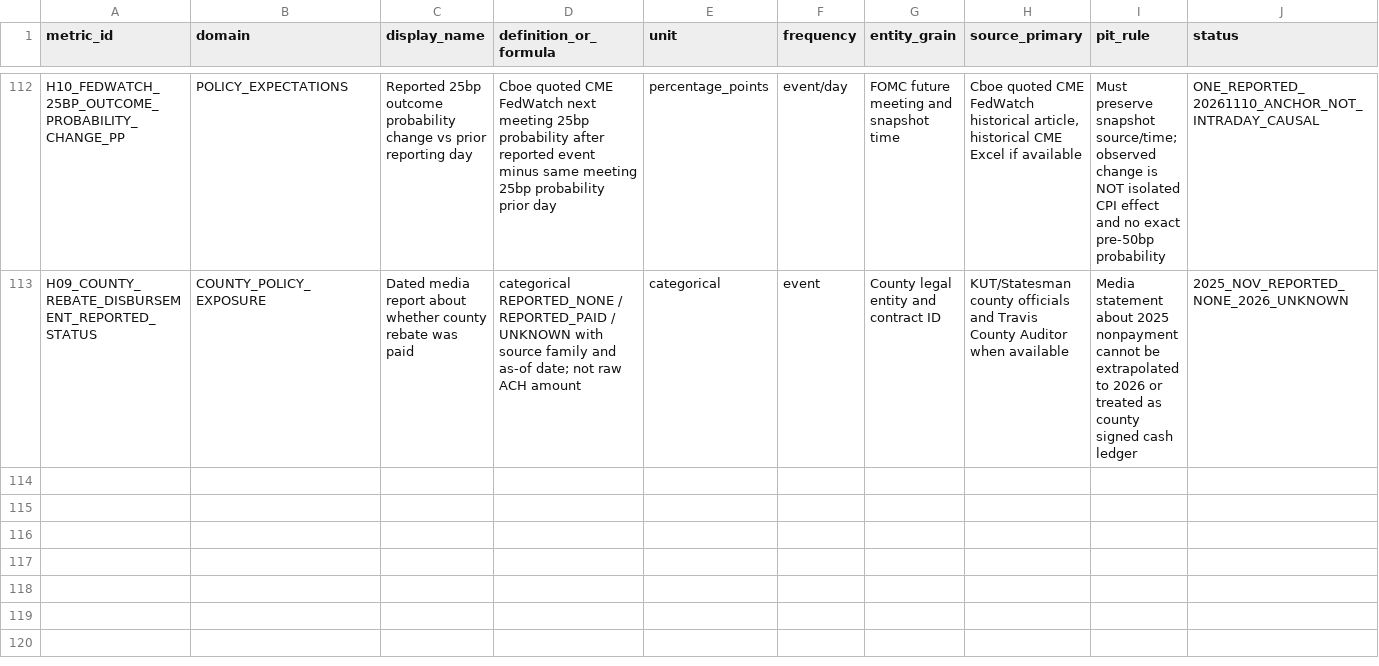
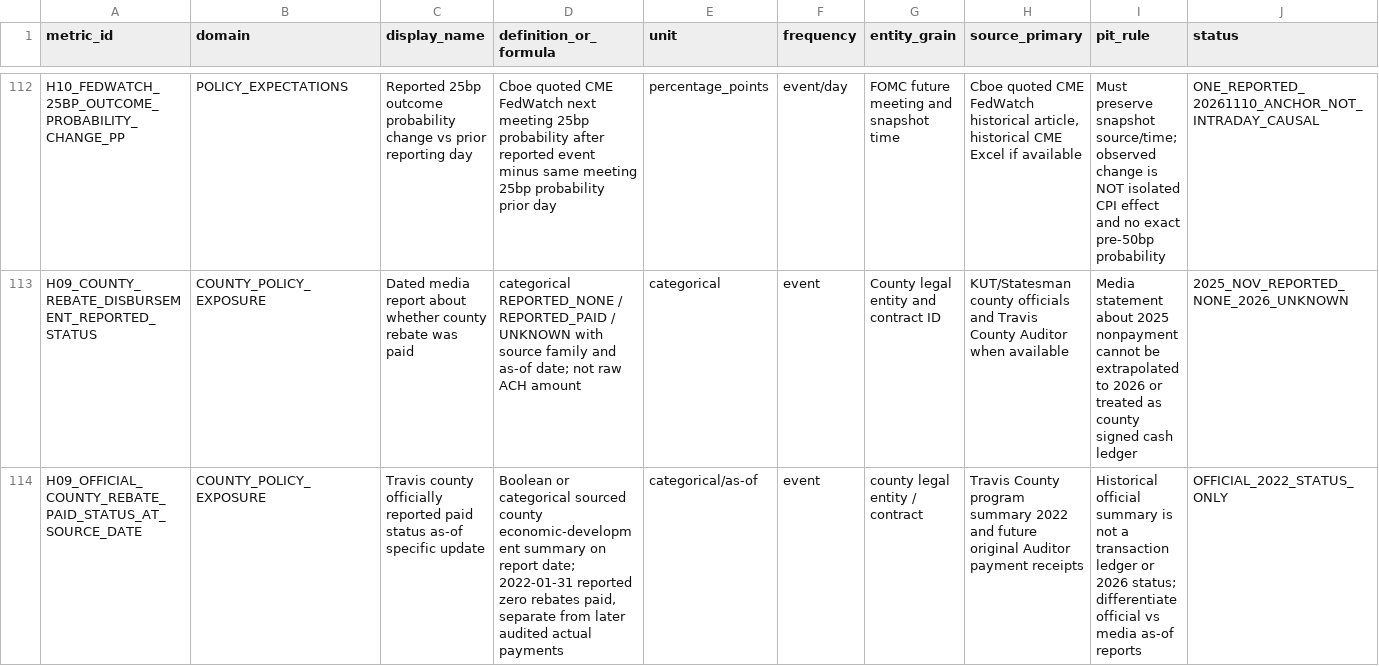
Before and after one commit to fweiger/AI_book, a CSV file: topics/us-2026-midterms-policy-ai-2029/metrics/catalog.csv, drawn as a sheet; only a part is shown, gaps mark what is left out; rows hold the shown columns only; the diff covers the shown part only; the diff names each change by its address in the sheet, - before the commit and + after, or states it on an @@ line.

Commit message:
[TOPIC-011 H09/H10] Add official county as-of paid status and documented CPI surprise vs 2Y direction metric

```diff
--- a/topics/us-2026-midterms-policy-ai-2029/metrics/catalog.csv
+++ b/topics/us-2026-midterms-policy-ai-2029/metrics/catalog.csv
+row 114: H09_OFFICIAL_COUNTY_REBATE_PAID_STATUS_AT_SOURCE_DATE | COUNTY_POLICY_EXPOSURE | Travis county officially reported paid status as-of specific update | Boolean or categorical sourced county economic-development summary on report date; 2022-01-31 reported zero rebates paid, separate from later audited actual payments | categorical/as-of | event | county legal entity / contract | Travis County program summary 2022 and future original Auditor payment receipts | Historical official summary is not a transaction ledger or 2026 status; differentiate official vs media as-of reports | OFFICIAL_2022_STATUS_ONLY
```
Also changed, not shown: 1 added row elsewhere in this file.
